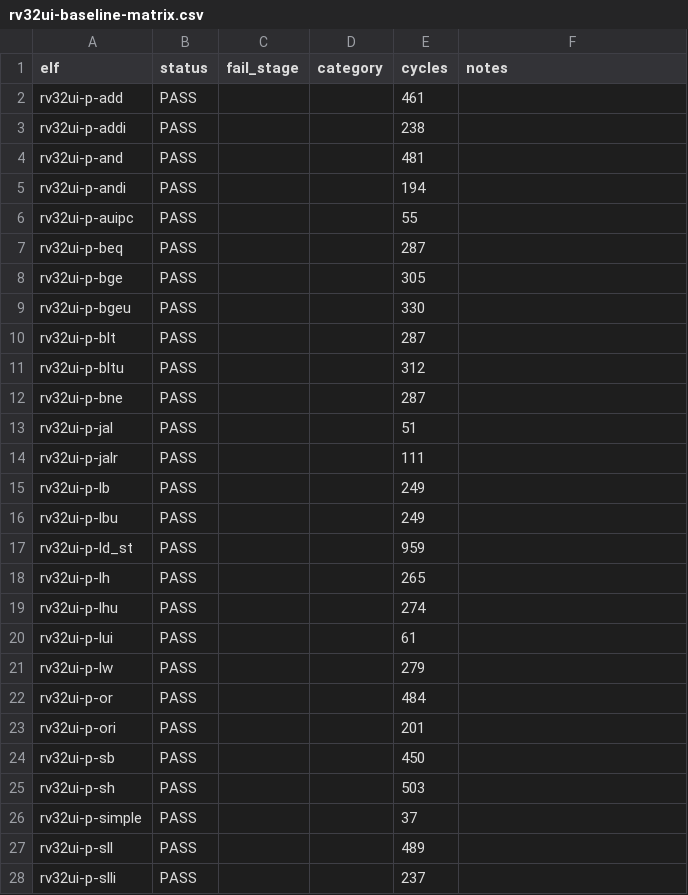
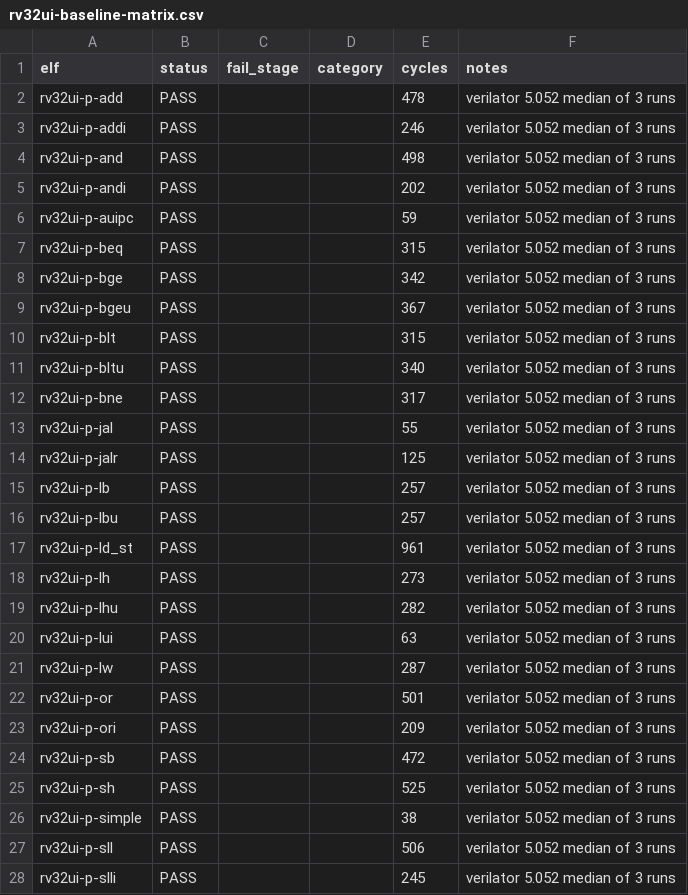
Before and after one commit to chisuhua/ChipForge, a CSV file: soc/cpu/docs/dse/rv32ui-baseline-matrix.csv, drawn as a sheet; only a part is shown; the diff covers the shown part only.

Commit message:
docs(dse): rv32ui baseline cycle refresh (40 ELF, post-B' + post-mfc)
Regenerated soc/cpu/docs/dse/rv32ui-baseline-matrix.csv with median cycles
from current CH_MEM + Verilator implementation (B' chain + mfc-extract-fsm-h).

Method: cpu_verilator_sim × 40 ELF × 3 runs serial, median per ELF.
Verilator 5.052. Pre-B' data was stale (5-ELF Phase 6d.5 E8 subset).

Cycle deltas vs stale CSV (40/40 differ):
- R-type ALU (add/sub/and/or/xor/slt/sltu/sll/sra/srl): +17
- I-type ALU (addi/andi/ori/xlti/sltiu/slli/srai/srli): +8
- Branch (beq/bne/blt/bge/bltu/bgeu): +28~37
- Jump (jal/jalr): +4~14
- Load (lb/lbu/lh/lhu/lw): +8
- Store (sb/sh/sw): +22
- LUI: +2, simple: +1, ld_st/st_ld: +2

These reflect B' (commits 5e82970 dmem aread + 63a642f sub-word ld/st +
368d6c4 ALU/JALR/branch prereqs) pipeline timing differences vs pre-B'
simulator timing captured by stale CSV. New baselines are canonical
for cycle cap (1.2x) regression checks in [verilator] family.

[verilator] family continues to PASS (40 ELF / 80 assertions) per 1c5c2ab.

```diff
--- a/soc/cpu/docs/dse/rv32ui-baseline-matrix.csv
+++ b/soc/cpu/docs/dse/rv32ui-baseline-matrix.csv
@@ -1,28 +1,28 @@
 elf,status,fail_stage,category,cycles,notes
-rv32ui-p-add,PASS,,,461,
-rv32ui-p-addi,PASS,,,238,
-rv32ui-p-and,PASS,,,481,
-rv32ui-p-andi,PASS,,,194,
-rv32ui-p-auipc,PASS,,,55,
-rv32ui-p-beq,PASS,,,287,
-rv32ui-p-bge,PASS,,,305,
-rv32ui-p-bgeu,PASS,,,330,
-rv32ui-p-blt,PASS,,,287,
-rv32ui-p-bltu,PASS,,,312,
-rv32ui-p-bne,PASS,,,287,
-rv32ui-p-jal,PASS,,,51,
-rv32ui-p-jalr,PASS,,,111,
-rv32ui-p-lb,PASS,,,249,
-rv32ui-p-lbu,PASS,,,249,
-rv32ui-p-ld_st,PASS,,,959,
-rv32ui-p-lh,PASS,,,265,
-rv32ui-p-lhu,PASS,,,274,
-rv32ui-p-lui,PASS,,,61,
-rv32ui-p-lw,PASS,,,279,
-rv32ui-p-or,PASS,,,484,
-rv32ui-p-ori,PASS,,,201,
-rv32ui-p-sb,PASS,,,450,
-rv32ui-p-sh,PASS,,,503,
-rv32ui-p-simple,PASS,,,37,
-rv32ui-p-sll,PASS,,,489,
-rv32ui-p-slli,PASS,,,237,
+rv32ui-p-add,PASS,,,478,verilator 5.052 median of 3 runs
+rv32ui-p-addi,PASS,,,246,verilator 5.052 median of 3 runs
+rv32ui-p-and,PASS,,,498,verilator 5.052 median of 3 runs
+rv32ui-p-andi,PASS,,,202,verilator 5.052 median of 3 runs
+rv32ui-p-auipc,PASS,,,59,verilator 5.052 median of 3 runs
+rv32ui-p-beq,PASS,,,315,verilator 5.052 median of 3 runs
+rv32ui-p-bge,PASS,,,342,verilator 5.052 median of 3 runs
+rv32ui-p-bgeu,PASS,,,367,verilator 5.052 median of 3 runs
+rv32ui-p-blt,PASS,,,315,verilator 5.052 median of 3 runs
+rv32ui-p-bltu,PASS,,,340,verilator 5.052 median of 3 runs
+rv32ui-p-bne,PASS,,,317,verilator 5.052 median of 3 runs
+rv32ui-p-jal,PASS,,,55,verilator 5.052 median of 3 runs
+rv32ui-p-jalr,PASS,,,125,verilator 5.052 median of 3 runs
+rv32ui-p-lb,PASS,,,257,verilator 5.052 median of 3 runs
+rv32ui-p-lbu,PASS,,,257,verilator 5.052 median of 3 runs
+rv32ui-p-ld_st,PASS,,,961,verilator 5.052 median of 3 runs
+rv32ui-p-lh,PASS,,,273,verilator 5.052 median of 3 runs
+rv32ui-p-lhu,PASS,,,282,verilator 5.052 median of 3 runs
+rv32ui-p-lui,PASS,,,63,verilator 5.052 median of 3 runs
+rv32ui-p-lw,PASS,,,287,verilator 5.052 median of 3 runs
+rv32ui-p-or,PASS,,,501,verilator 5.052 median of 3 runs
+rv32ui-p-ori,PASS,,,209,verilator 5.052 median of 3 runs
+rv32ui-p-sb,PASS,,,472,verilator 5.052 median of 3 runs
+rv32ui-p-sh,PASS,,,525,verilator 5.052 median of 3 runs
+rv32ui-p-simple,PASS,,,38,verilator 5.052 median of 3 runs
+rv32ui-p-sll,PASS,,,506,verilator 5.052 median of 3 runs
+rv32ui-p-slli,PASS,,,245,verilator 5.052 median of 3 runs
```
Also changed, not shown: 26 edited cells elsewhere in this file.
